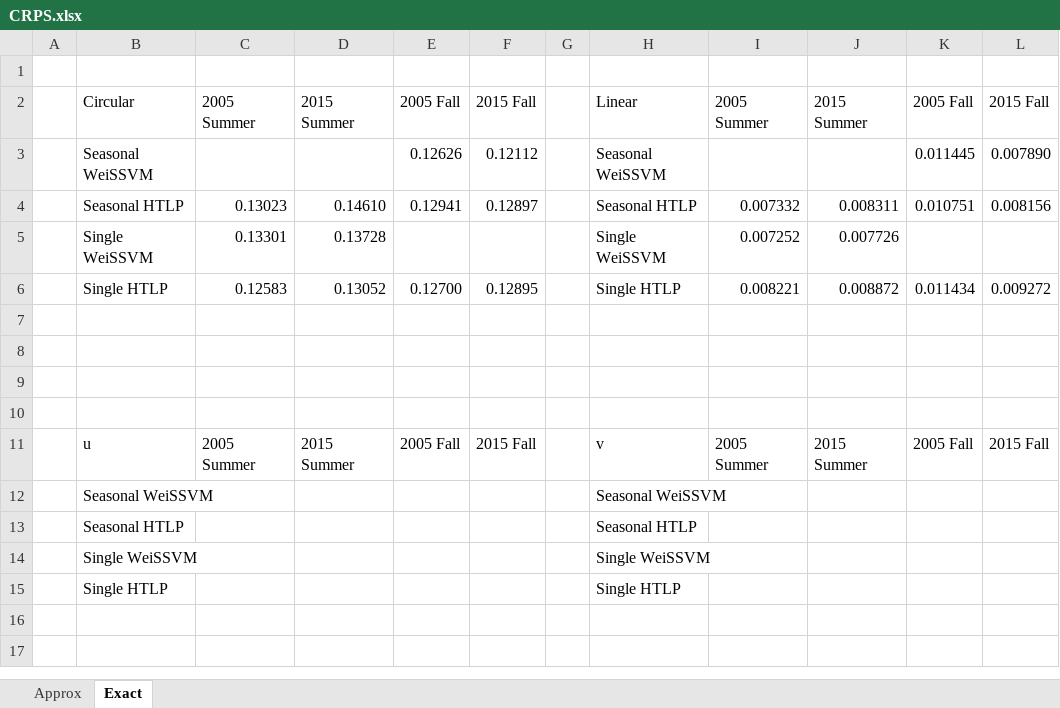
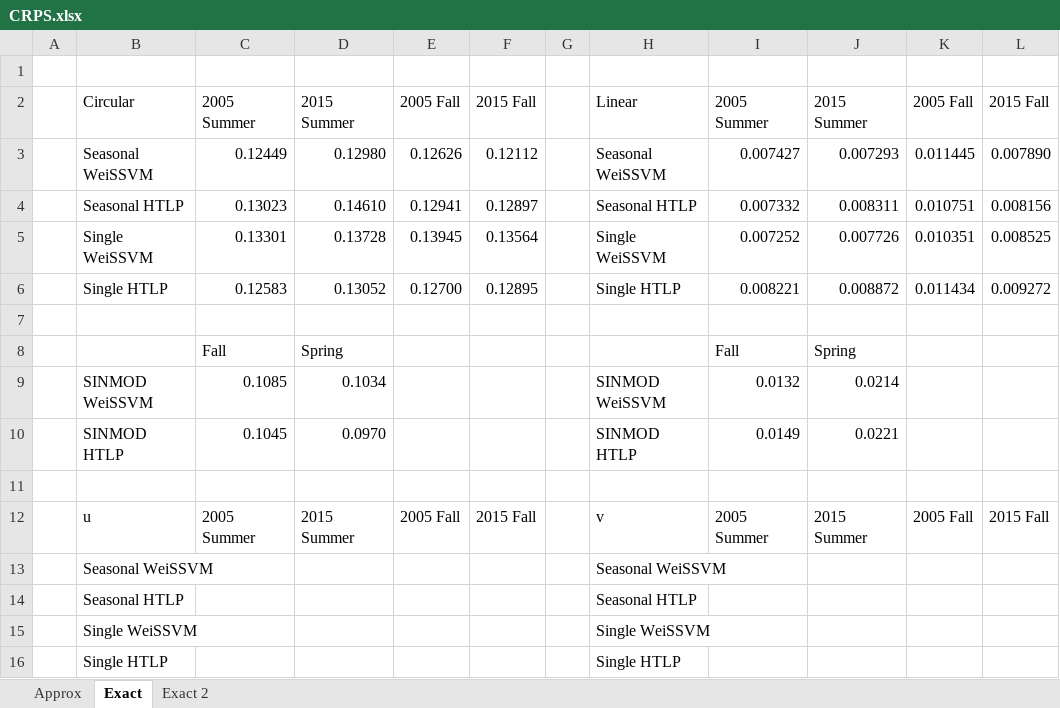
Before and after one commit to henrisli/Cylindrical_HMM, an Excel workbook: Data/CRPS.xlsx, sheet Exact, drawn as a sheet; values as stored, in another font and other column widths than the file's, no borders; the diff names each change by its address in the sheet, - before the commit and + after, or states it on an @@ line.

```diff
--- a/Data/CRPS.xlsx (sheet Exact)
+++ b/Data/CRPS.xlsx (sheet Exact)
+sheet tab: Exact 2
-C3: (empty)
+C3: 0.12449
-D3: (empty)
+D3: 0.12980
-I3: (empty)
+I3: 0.007427
-J3: (empty)
+J3: 0.007293
-E5: (empty)
+E5: 0.13945
-F5: (empty)
+F5: 0.13564
-K5: (empty)
+K5: 0.010351
-L5: (empty)
+L5: 0.008525
-row 8: (empty)
+row 8:  |  | Fall | Spring |  |  |  |  | Fall | Spring
-row 9: (empty)
+row 9:  | SINMOD WeiSSVM | 0.1085 | 0.1034 |  |  |  | SINMOD WeiSSVM | 0.0132 | 0.0214
+row 10:  | SINMOD HTLP | 0.1045 | 0.0970 |  |  |  | SINMOD HTLP | 0.0149 | 0.0221
```
Also changed, not shown: 8 other files.
